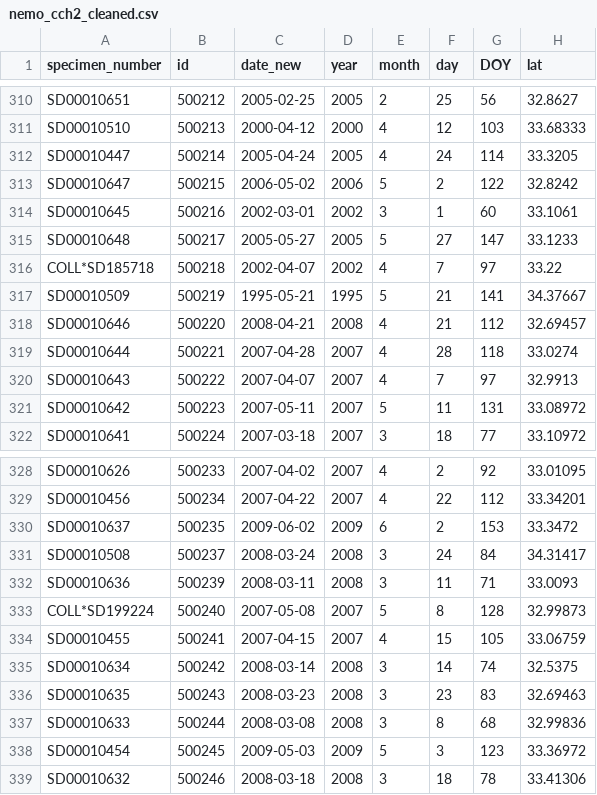
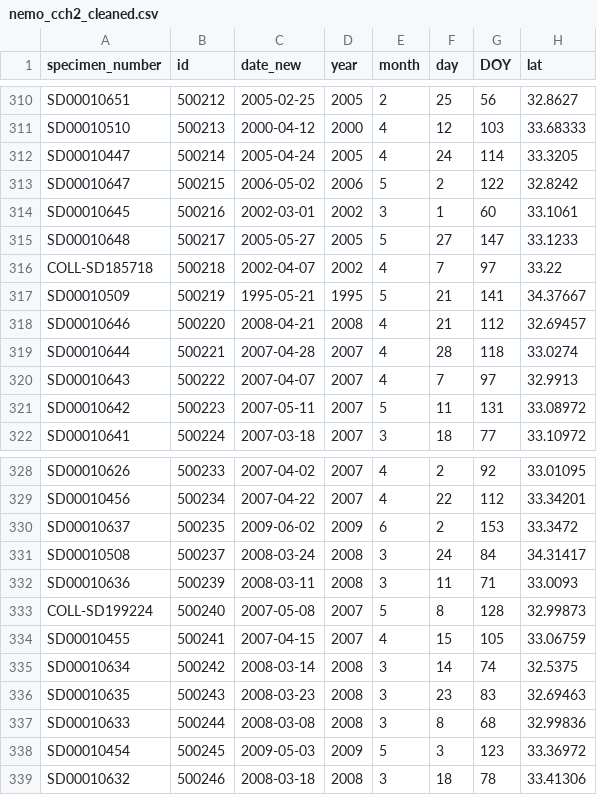
Before and after one commit to devgamble/nemo_herb, a CSV file: data_cleaning/CCH2_scripts_data/nemo_cch2_cleaned.csv, drawn as a sheet; only a part is shown, gaps mark what is left out; the diff names each change by its address in the sheet, - before the commit and + after, or states it on an @@ line.

Commit message:
Fix in missing specimen numbers: changed '*' to '-' to avoid error naming image .jpgs

```diff
--- a/data_cleaning/CCH2_scripts_data/nemo_cch2_cleaned.csv
+++ b/data_cleaning/CCH2_scripts_data/nemo_cch2_cleaned.csv
-A316 (specimen_number): COLL*SD185718
+A316 (specimen_number): COLL-SD185718
-A333 (specimen_number): COLL*SD199224
+A333 (specimen_number): COLL-SD199224
```
Also changed, not shown: 2 other files.
